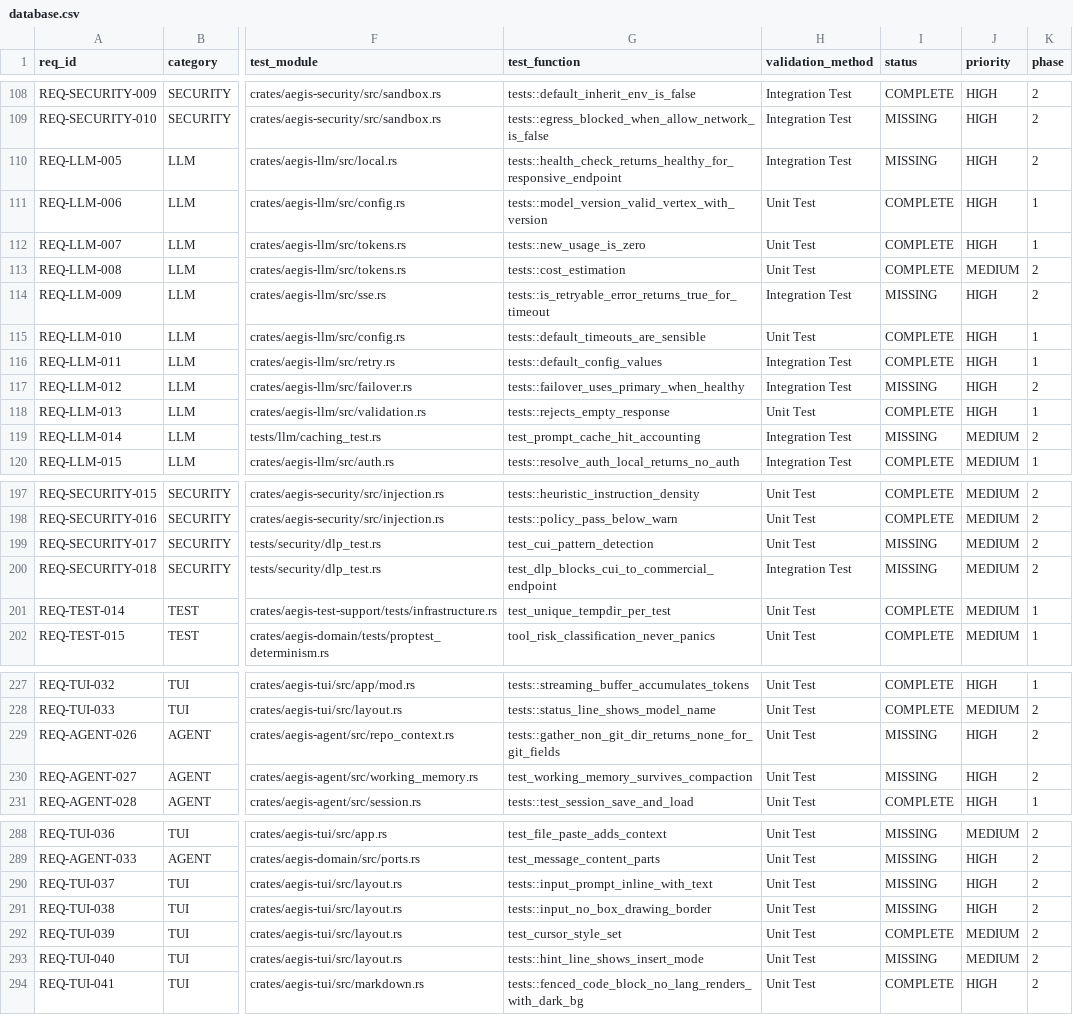
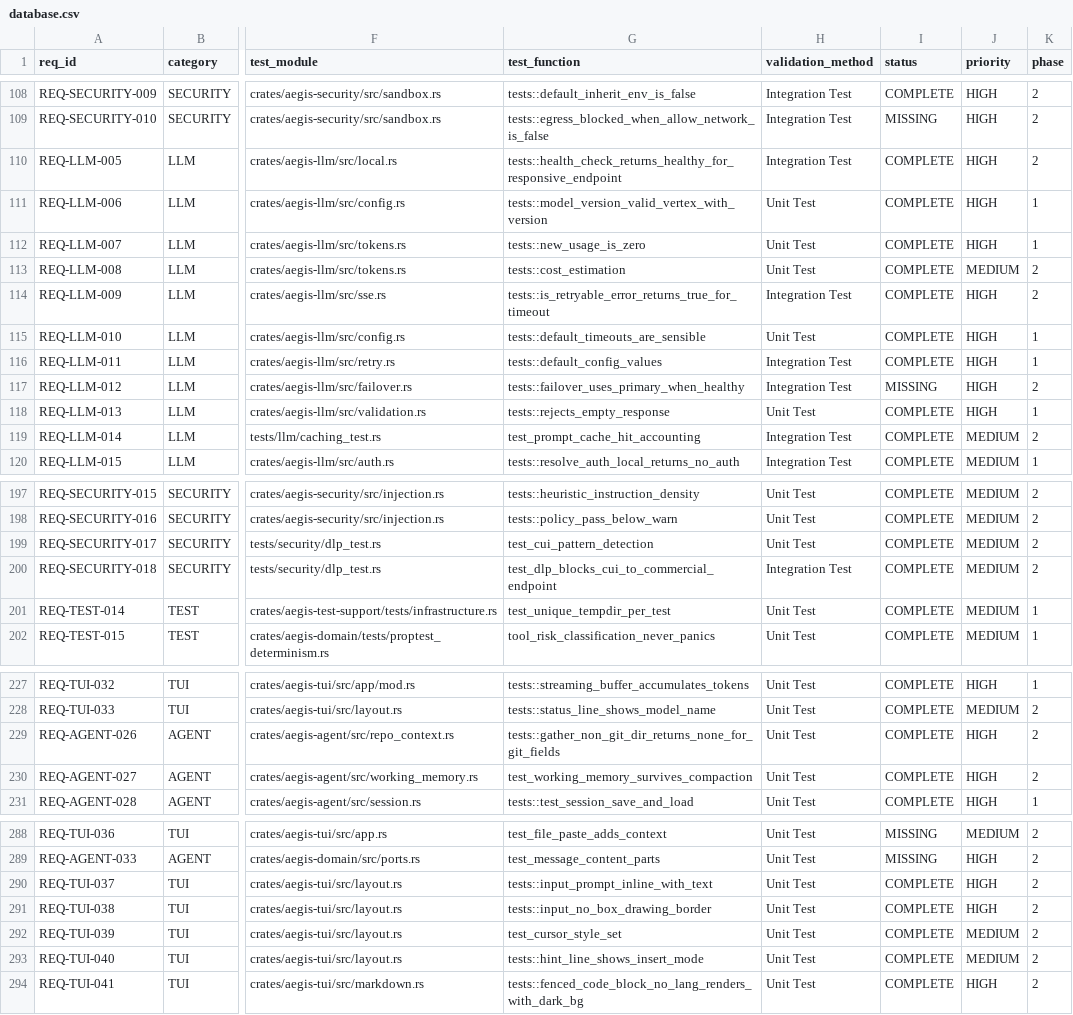
Before and after one commit to rtmx-ai/aegis-cli, a CSV file: .rtmx/database.csv, drawn as a sheet; only a part is shown, gaps mark what is left out; the diff covers the shown part only; the diff names each change by its address in the sheet, - before the commit and + after, or states it on an @@ line.

```diff
--- a/.rtmx/database.csv
+++ b/.rtmx/database.csv
-I110 (status): MISSING
+I110 (status): COMPLETE
-I114 (status): MISSING
+I114 (status): COMPLETE
-I119 (status): MISSING
+I119 (status): COMPLETE
-I199:I200 (status): MISSING
+I199:I200 (status): COMPLETE
-I229:I230 (status): MISSING
+I229:I230 (status): COMPLETE
-I290:I291 (status): MISSING
+I290:I291 (status): COMPLETE
-I293 (status): MISSING
+I293 (status): COMPLETE
```
Also changed, not shown: 3 edited cells elsewhere in this file.
